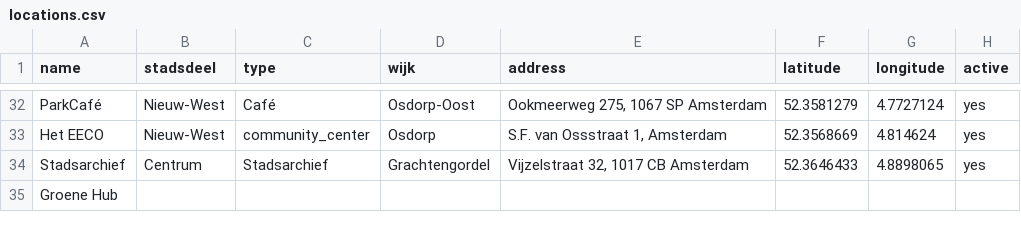
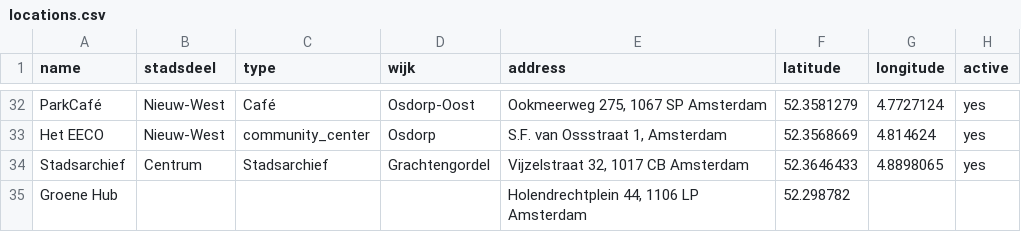
Before and after one commit to Koeltekaart/koeltekaart-amsterdam, a CSV file: data/locations.csv, drawn as a sheet; only a part is shown, gaps mark what is left out; the diff names each change by its address in the sheet, - before the commit and + after, or states it on an @@ line.

```diff
--- a/data/locations.csv
+++ b/data/locations.csv
-E35 (address): (empty)
+E35 (address): Holendrechtplein 44, 1106 LP Amsterdam
-F35 (latitude): (empty)
+F35 (latitude): 52.298782
```
